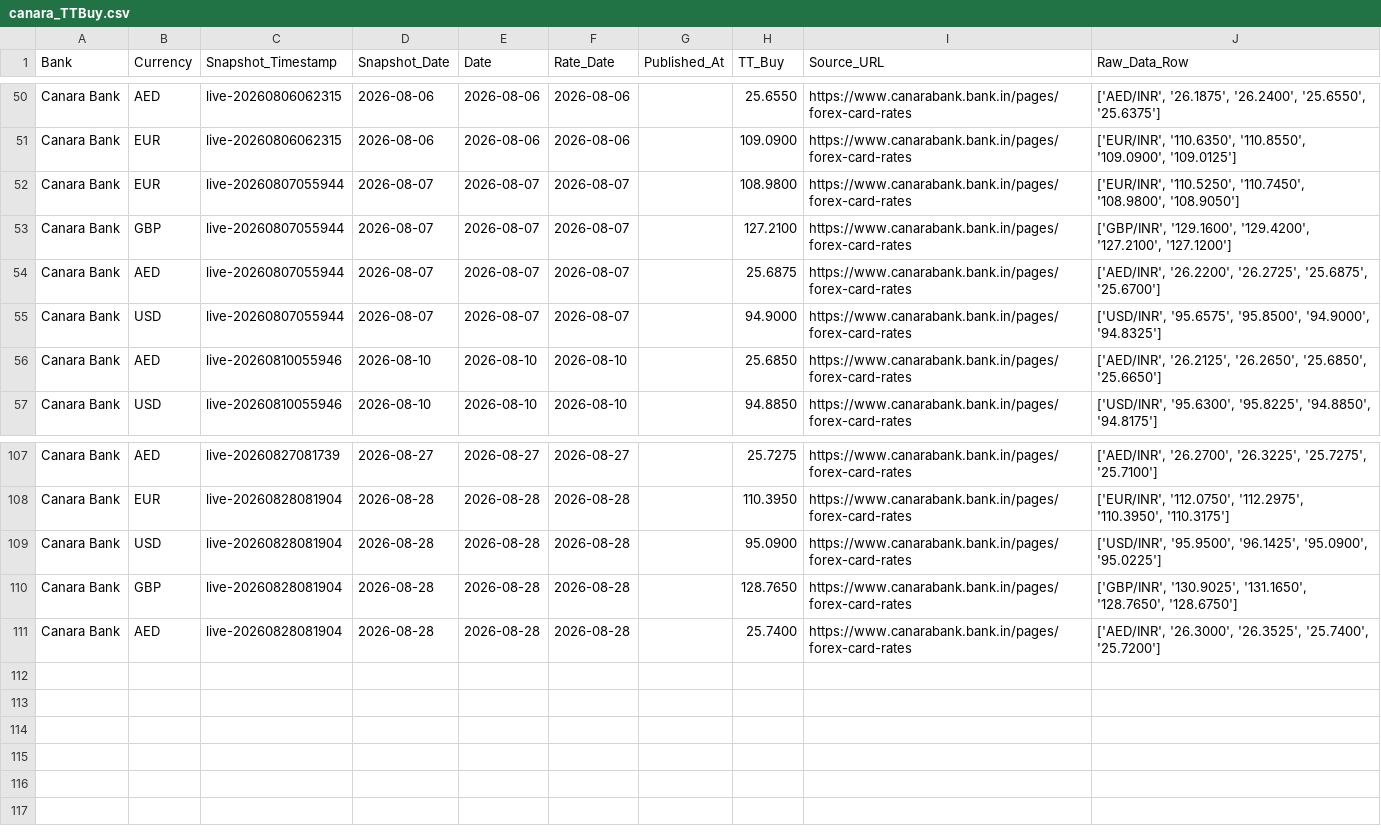
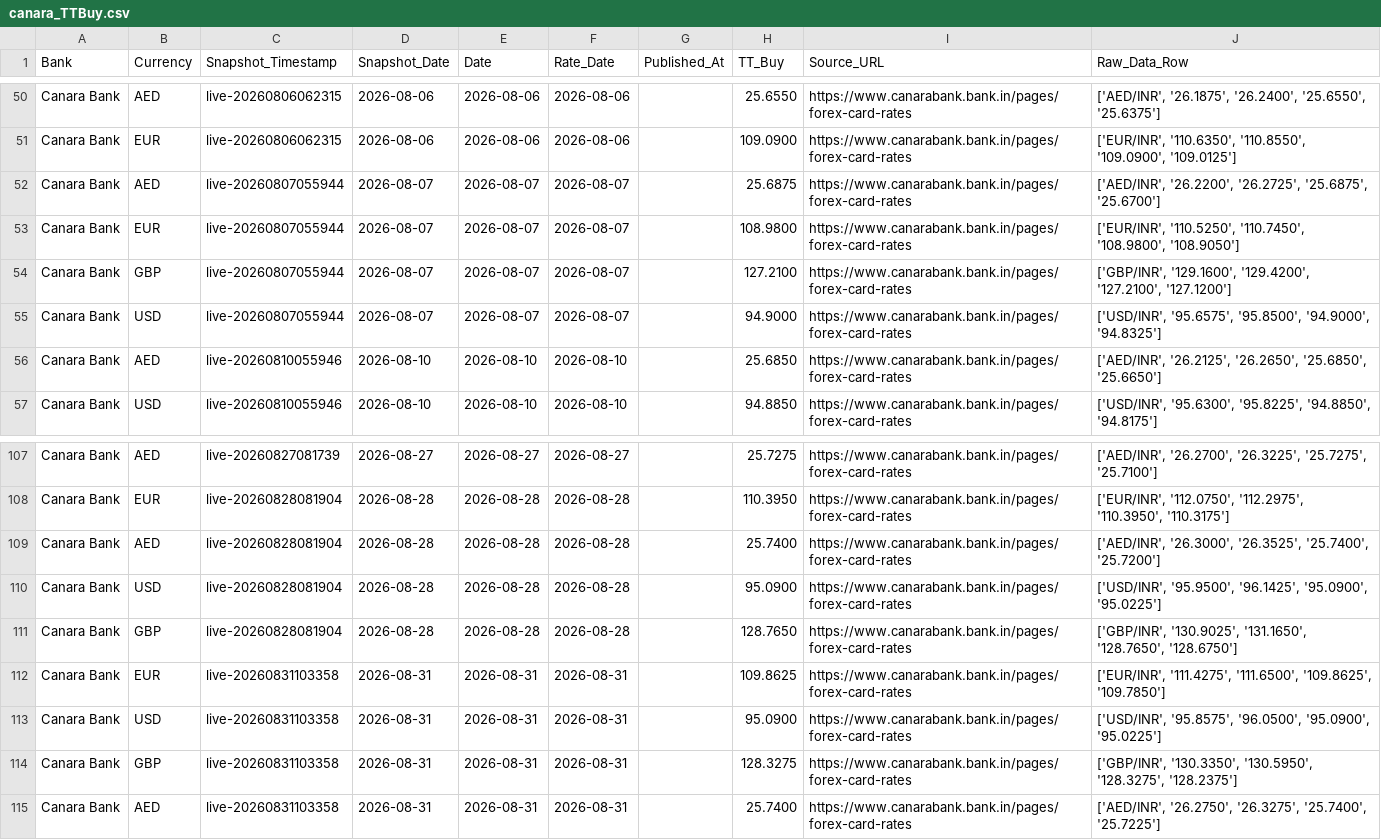
Before and after one commit to RakshithNM/ttbuy-dashboard, a CSV file: data/canara_TTBuy.csv, drawn as a sheet; only a part is shown, gaps mark what is left out.

```diff
--- a/data/canara_TTBuy.csv
+++ b/data/canara_TTBuy.csv
@@ -51,5 +51,5 @@ Canara Bank,AED,live-20260806062315,2026-08-06,2026-08-06,2026-08-06,,25.6550,ht
 Canara Bank,EUR,live-20260806062315,2026-08-06,2026-08-06,2026-08-06,,109.0900,https://www.canarabank.bank.in/pages/forex-card-rates,"['EUR/INR', '110.6350', '110.8550', '109.0900', '109.0125']"
+Canara Bank,AED,live-20260807055944,2026-08-07,2026-08-07,2026-08-07,,25.6875,https://www.canarabank.bank.in/pages/forex-card-rates,"['AED/INR', '26.2200', '26.2725', '25.6875', '25.6700']"
 Canara Bank,EUR,live-20260807055944,2026-08-07,2026-08-07,2026-08-07,,108.9800,https://www.canarabank.bank.in/pages/forex-card-rates,"['EUR/INR', '110.5250', '110.7450', '108.9800', '108.9050']"
 Canara Bank,GBP,live-20260807055944,2026-08-07,2026-08-07,2026-08-07,,127.2100,https://www.canarabank.bank.in/pages/forex-card-rates,"['GBP/INR', '129.1600', '129.4200', '127.2100', '127.1200']"
-Canara Bank,AED,live-20260807055944,2026-08-07,2026-08-07,2026-08-07,,25.6875,https://www.canarabank.bank.in/pages/forex-card-rates,"['AED/INR', '26.2200', '26.2725', '25.6875', '25.6700']"
 Canara Bank,USD,live-20260807055944,2026-08-07,2026-08-07,2026-08-07,,94.9000,https://www.canarabank.bank.in/pages/forex-card-rates,"['USD/INR', '95.6575', '95.8500', '94.9000', '94.8325']"
@@ -108,4 +108,8 @@ Canara Bank,AED,live-20260827081739,2026-08-27,2026-08-27,2026-08-27,,25.7275,ht
 Canara Bank,EUR,live-20260828081904,2026-08-28,2026-08-28,2026-08-28,,110.3950,https://www.canarabank.bank.in/pages/forex-card-rates,"['EUR/INR', '112.0750', '112.2975', '110.3950', '110.3175']"
+Canara Bank,AED,live-20260828081904,2026-08-28,2026-08-28,2026-08-28,,25.7400,https://www.canarabank.bank.in/pages/forex-card-rates,"['AED/INR', '26.3000', '26.3525', '25.7400', '25.7200']"
 Canara Bank,USD,live-20260828081904,2026-08-28,2026-08-28,2026-08-28,,95.0900,https://www.canarabank.bank.in/pages/forex-card-rates,"['USD/INR', '95.9500', '96.1425', '95.0900', '95.0225']"
 Canara Bank,GBP,live-20260828081904,2026-08-28,2026-08-28,2026-08-28,,128.7650,https://www.canarabank.bank.in/pages/forex-card-rates,"['GBP/INR', '130.9025', '131.1650', '128.7650', '128.6750']"
-Canara Bank,AED,live-20260828081904,2026-08-28,2026-08-28,2026-08-28,,25.7400,https://www.canarabank.bank.in/pages/forex-card-rates,"['AED/INR', '26.3000', '26.3525', '25.7400', '25.7200']"
+Canara Bank,EUR,live-20260831103358,2026-08-31,2026-08-31,2026-08-31,,109.8625,https://www.canarabank.bank.in/pages/forex-card-rates,"['EUR/INR', '111.4275', '111.6500', '109.8625', '109.7850']"
+Canara Bank,USD,live-20260831103358,2026-08-31,2026-08-31,2026-08-31,,95.0900,https://www.canarabank.bank.in/pages/forex-card-rates,"['USD/INR', '95.8575', '96.0500', '95.0900', '95.0225']"
+Canara Bank,GBP,live-20260831103358,2026-08-31,2026-08-31,2026-08-31,,128.3275,https://www.canarabank.bank.in/pages/forex-card-rates,"['GBP/INR', '130.3350', '130.5950', '128.3275', '128.2375']"
+Canara Bank,AED,live-20260831103358,2026-08-31,2026-08-31,2026-08-31,,25.7400,https://www.canarabank.bank.in/pages/forex-card-rates,"['AED/INR', '26.2750', '26.3275', '25.7400', '25.7225']"
```
Also changed, not shown: data/axis_TTBuy.csv, data/bandhan_TTBuy.csv, 27 other files.
